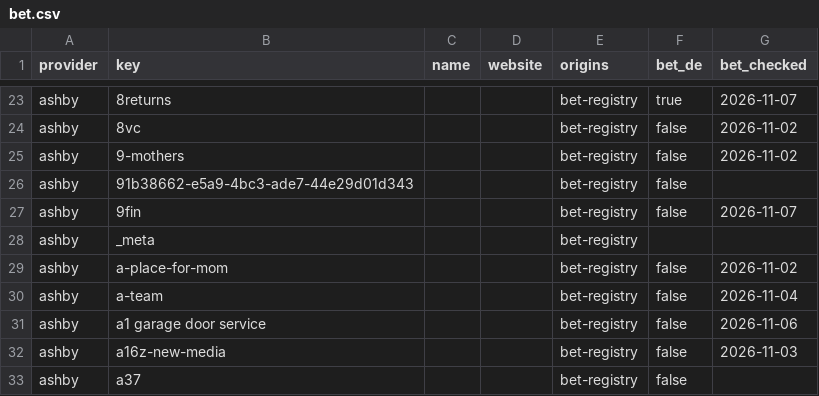
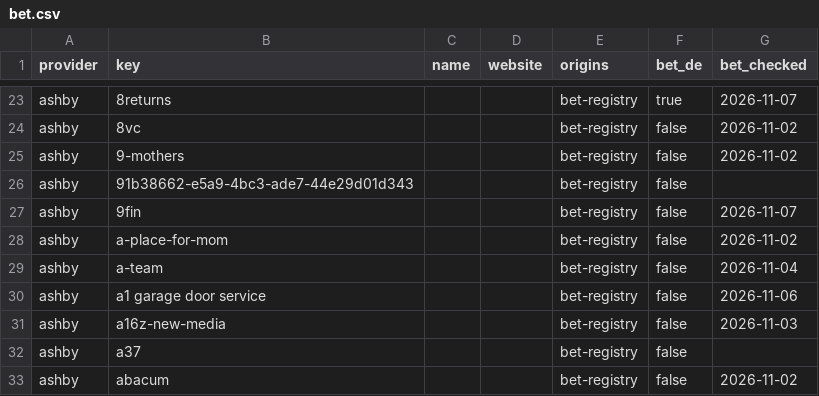
Before and after one commit to p1va/job-board, a CSV file: companies/bet.csv, drawn as a sheet; only a part is shown, gaps mark what is left out; the shorter side is filled out with more unchanged rows.

```diff
--- a/companies/bet.csv
+++ b/companies/bet.csv
@@ -27,3 +27,2 @@ ashby,91b38662-e5a9-4bc3-ade7-44e29d01d343,,,bet-registry,false,
 ashby,9fin,,,bet-registry,false,2026-11-07
-ashby,_meta,,,bet-registry,,
 ashby,a-place-for-mom,,,bet-registry,false,2026-11-02
```
Also changed, not shown: 2 other files.
